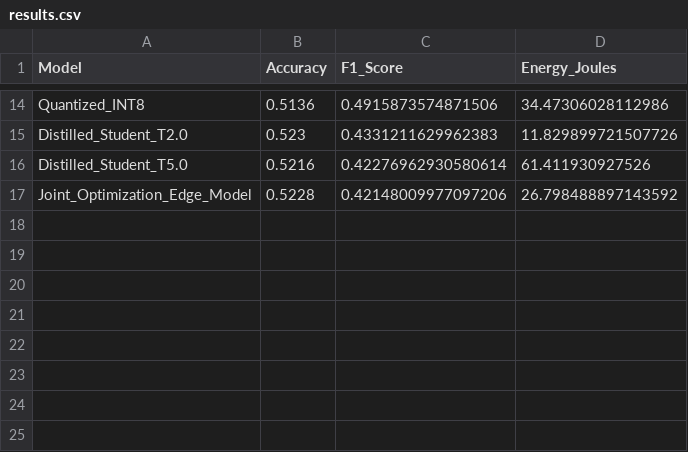
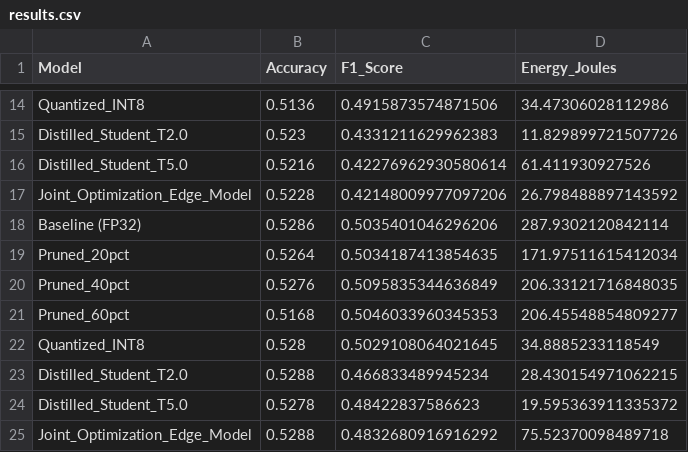
Before and after one commit to nishantwhat/green_ai, a CSV file: results.csv, drawn as a sheet; only a part is shown, gaps mark what is left out; the diff names each change by its address in the sheet, - before the commit and + after, or states it on an @@ line.

```diff
--- a/results.csv
+++ b/results.csv
+row 18: Baseline (FP32) | 0.5286 | 0.5035401046296206 | 287.9302120842114
+row 19: Pruned_20pct | 0.5264 | 0.5034187413854635 | 171.97511615412034
+row 20: Pruned_40pct | 0.5276 | 0.5095835344636849 | 206.33121716848035
+row 21: Pruned_60pct | 0.5168 | 0.5046033960345353 | 206.45548854809277
+row 22: Quantized_INT8 | 0.528 | 0.5029108064021645 | 34.8885233118549
+row 23: Distilled_Student_T2.0 | 0.5288 | 0.466833489945234 | 28.430154971062215
+row 24: Distilled_Student_T5.0 | 0.5278 | 0.48422837586623 | 19.595363911335372
+row 25: Joint_Optimization_Edge_Model | 0.5288 | 0.4832680916916292 | 75.52370098489718
```
Also changed, not shown: 14 other files.
